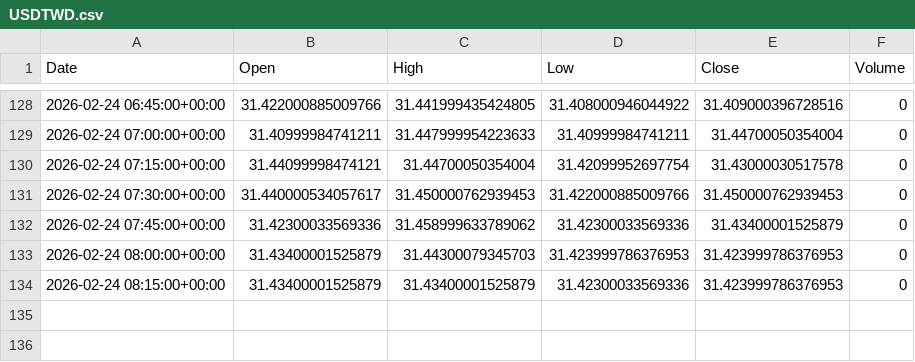
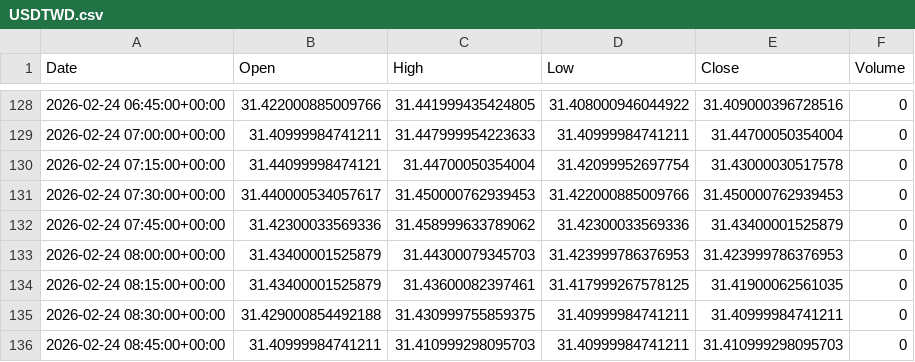
Before and after one commit to ericsutw/basic, a CSV file: data/currency/USDTWD.csv, drawn as a sheet; only a part is shown, gaps mark what is left out.

```diff
--- a/data/currency/USDTWD.csv
+++ b/data/currency/USDTWD.csv
@@ -133,2 +133,4 @@
 2026-02-24 08:00:00+00:00,31.43400001525879,31.44300079345703,31.423999786376953,31.423999786376953,0
-2026-02-24 08:15:00+00:00,31.43400001525879,31.43400001525879,31.42300033569336,31.423999786376953,0
+2026-02-24 08:15:00+00:00,31.43400001525879,31.43600082397461,31.417999267578125,31.41900062561035,0
+2026-02-24 08:30:00+00:00,31.429000854492188,31.430999755859375,31.40999984741211,31.40999984741211,0
+2026-02-24 08:45:00+00:00,31.40999984741211,31.410999298095703,31.40999984741211,31.410999298095703,0
```
Also changed, not shown: data/currency/BTC.csv, data/currency/IntlGold.csv.
